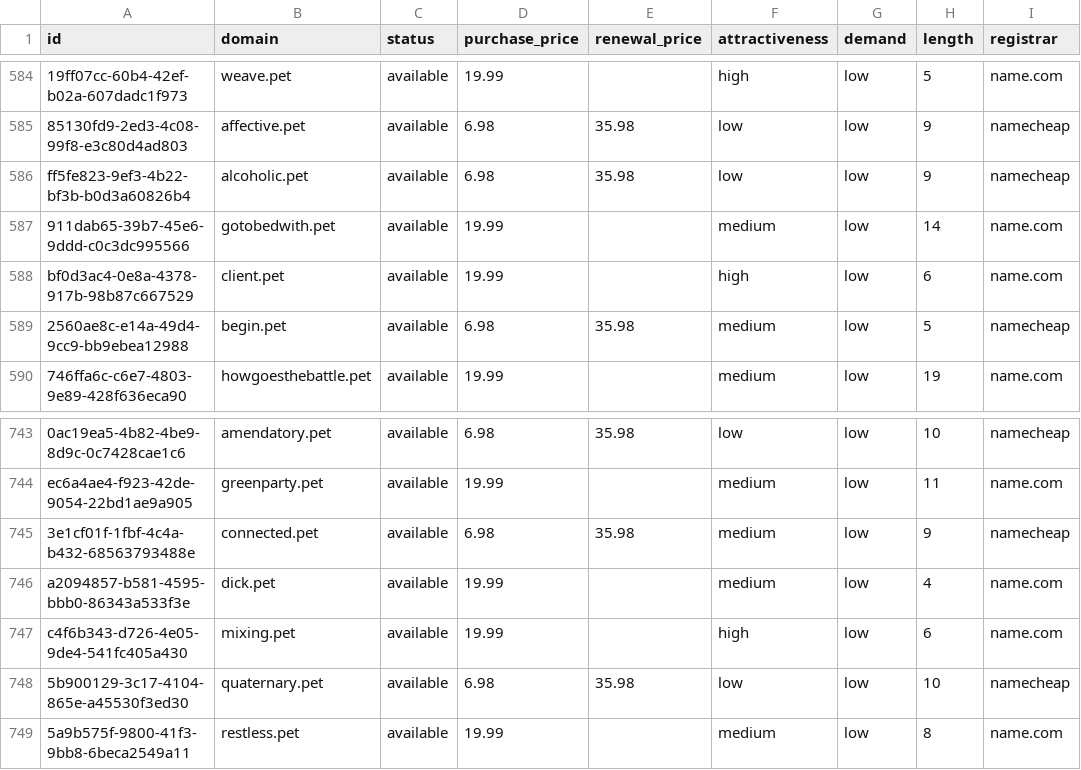
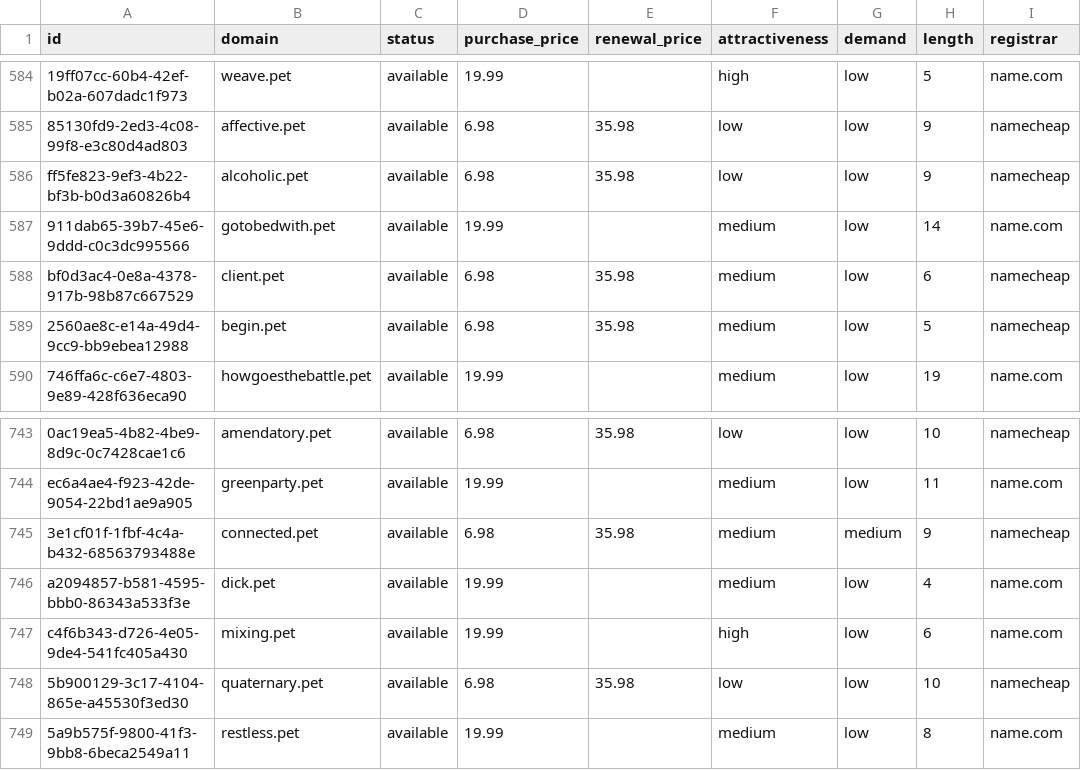
Before and after one commit to UniqueDomains/pet-oneword-domains, a CSV file: pet.csv, drawn as a sheet; only a part is shown, gaps mark what is left out; the diff names each change by its address in the sheet, - before the commit and + after, or states it on an @@ line.

Commit message:
Domains update

```diff
--- a/pet.csv
+++ b/pet.csv
-D588 (purchase_price): 19.99
+D588 (purchase_price): 6.98
-E588 (renewal_price): (empty)
+E588 (renewal_price): 35.98
-F588 (attractiveness): high
+F588 (attractiveness): medium
-I588 (registrar): name.com
+I588 (registrar): namecheap
-G745 (demand): low
+G745 (demand): medium
```
Also changed, not shown: 4 other files.
